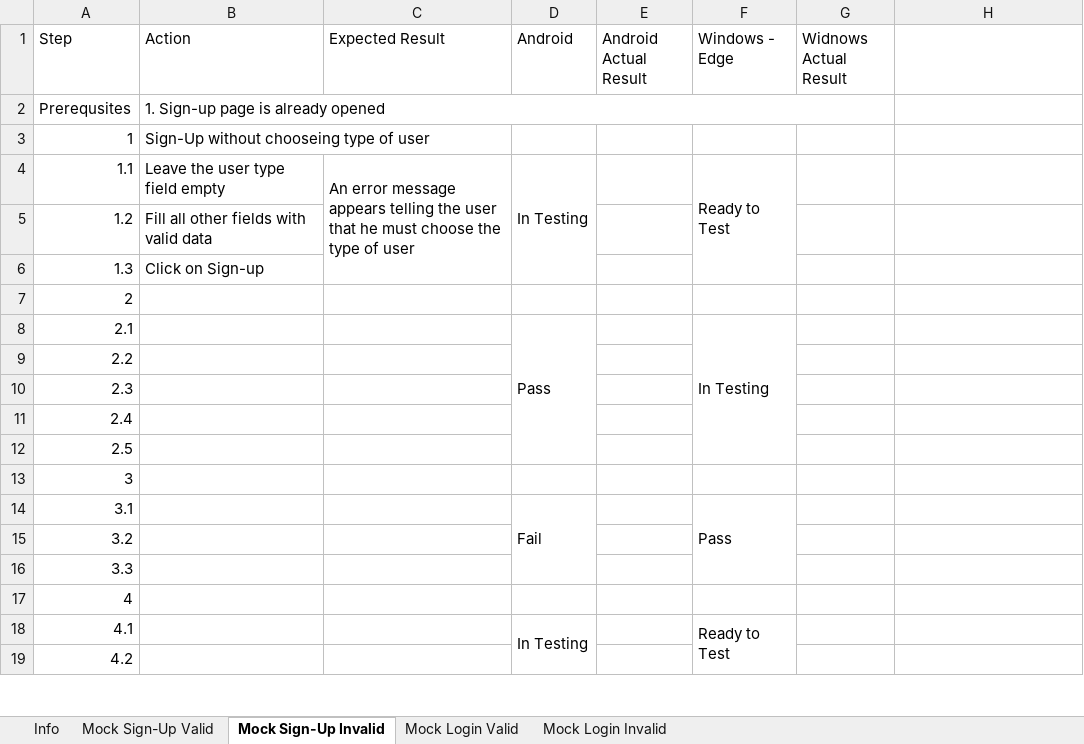
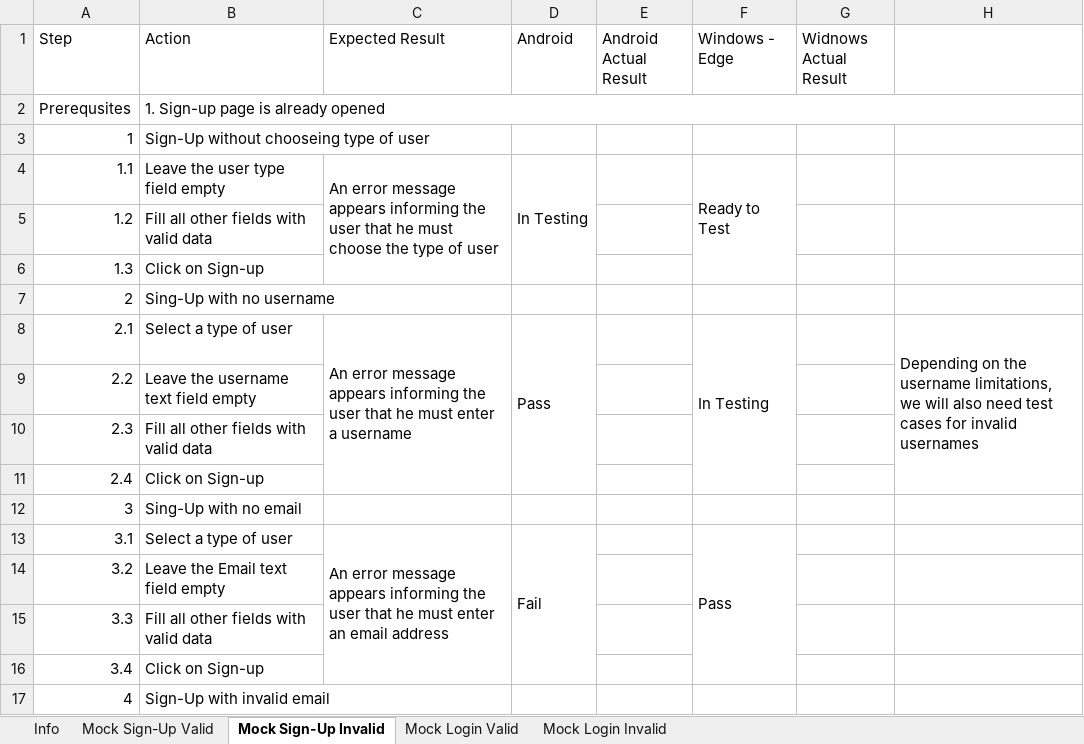
Before and after one commit to Boanta-C/mock-testcases, an Excel workbook: 2024 Test Cases.xlsx, sheet Mock Sign-Up Invalid, drawn as a sheet; only a part is shown; values as stored, in another font and other column widths than the file's, no cell formats; charts and pictures and conditional formats not drawn; removed rows and columns are numbered as before the commit, all else as after; the diff covers the shown part only; the diff names each change by its address in the sheet, - before the commit and + after, or states it on an @@ line.

Commit message:
Add invalid Sign-Up test cases

```diff
--- a/2024 Test Cases.xlsx (sheet Mock Sign-Up Invalid)
+++ b/2024 Test Cases.xlsx (sheet Mock Sign-Up Invalid)
-B2:G2 merged
+B2:H2 merged
-C4 (Expected Result): …message appears telling the user…
+C4 (Expected Result): …message appears informing the user…
-B7 (Action): (empty)
+B7 (Action): Sing-Up with no username
-row 8: 2.1 |  |  | Pass |  | In Testing
@@ column A (Step) renumbered between rows 8 and 22 @@
-B8 (Action): (empty)
+B8 (Action): Select a type of user
-C8 (Expected Result): (empty)
+C8 (Expected Result): An error message appears informing the user that he must enter a username
+C8:C11 merged
-D8 (Android): (empty)
+D8 (Android): Pass
+D8:D11 merged
-F8 (Windows - Edge): (empty)
+F8 (Windows - Edge): In Testing
+F8:F11 merged
-H8: (empty)
+H8: Depending on the username limitations, we will also need test cases for invalid usernames
+H8:H11 merged
-B9 (Action): (empty)
+B9 (Action): Leave the username text field empty
-B10 (Action): (empty)
+B10 (Action): Fill all other fields with valid data
-B11 (Action): (empty)
+B11 (Action): Click on Sign-up
-B12 (Action): (empty)
+B12 (Action): Sing-Up with no email
-B13 (Action): (empty)
+B13 (Action): Select a type of user
-C13 (Expected Result): (empty)
+C13 (Expected Result): An error message appears informing the user that he must enter an email address
+C13:C16 merged
-D14:D16 merged
+D13:D16 merged
-F14:F16 merged
+F13:F16 merged
-B14 (Action): (empty)
+B14 (Action): Leave the Email text field empty
-B15 (Action): (empty)
+B15 (Action): Fill all other fields with valid data
-B16 (Action): (empty)
+B16 (Action): Click on Sign-up
-row 18: 4.1 |  |  | In Testing |  | Ready to Test
-B17 (Action): (empty)
+B17 (Action): Sign-Up with invalid email
```
Also changed, not shown: 12 added rows, 2 removed rows, 9 edited cells and merged cells elsewhere in this sheet, cell formats, charts or pictures.
